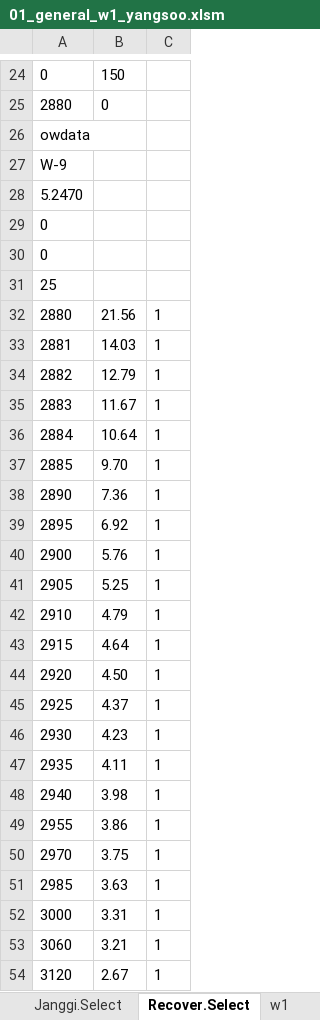
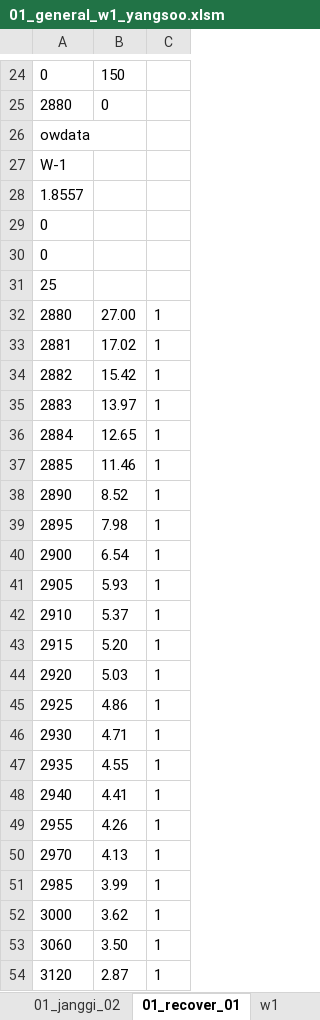
Before and after one commit to VB6Hobbyst7/02_Excel, an Excel workbook: 07_LandSlide/07_양수시험/01_general_w1_yangsoo.xlsm, sheet 01_recover_01, drawn as a sheet; only a part is shown, gaps mark what is left out; values as stored, in another font and other column widths than the file's, no borders; charts and pictures not drawn; the diff covers the shown part only; the diff names each change by its address in the sheet, - before the commit and + after, or states it on an @@ line.

```diff
--- a/07_LandSlide/07_양수시험/01_general_w1_yangsoo.xlsm (sheet 01_recover_01)
+++ b/07_LandSlide/07_양수시험/01_general_w1_yangsoo.xlsm (sheet 01_recover_01)
-sheet tab: Janggi.Select
+sheet tab: 01_janggi_02
-sheet tab: Recover.Select
+sheet tab: 01_recover_01
-A27: W-9
+A27: W-1
-A28: 5.2470
+A28: 1.8557
-B32: 21.56
+B32: 27.00
-B33: 14.03
+B33: 17.02
-B34: 12.79
+B34: 15.42
-B35: 11.67
+B35: 13.97
-B36: 10.64
+B36: 12.65
-B37: 9.70
+B37: 11.46
-B38: 7.36
+B38: 8.52
-B39: 6.92
+B39: 7.98
-B40: 5.76
+B40: 6.54
-B41: 5.25
+B41: 5.93
-B42: 4.79
+B42: 5.37
-B43: 4.64
+B43: 5.20
-B44: 4.50
+B44: 5.03
-B45: 4.37
+B45: 4.86
-B46: 4.23
+B46: 4.71
-B47: 4.11
+B47: 4.55
-B48: 3.98
+B48: 4.41
-B49: 3.86
+B49: 4.26
-B50: 3.75
+B50: 4.13
-B51: 3.63
+B51: 3.99
-B52: 3.31
+B52: 3.62
-B53: 3.21
+B53: 3.50
-B54: 2.67
+B54: 2.87
```
Also changed, not shown: 6 edited cells elsewhere in this sheet, sheet LongTest, sheet StepTest, sheet w1, sheet Input, sheet SkinFactor, sheet Step.Select, 2 more sheets, hidden cells, charts or pictures.
